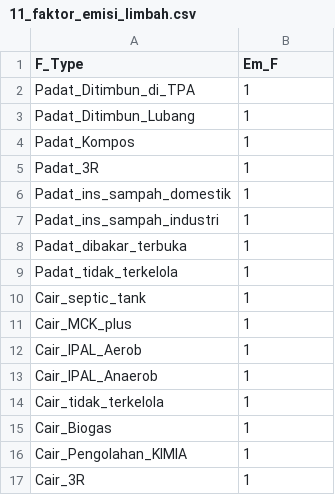
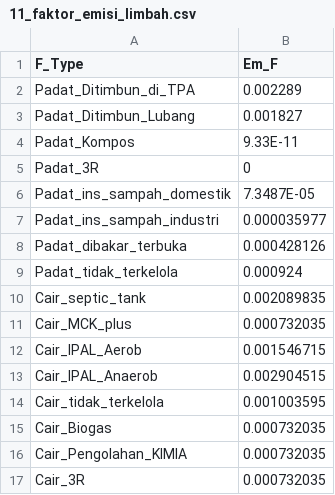
Before and after one commit to icraf-indonesia/aksara_rancang, a CSV file: raw/JaBar/11_faktor_emisi_limbah.csv, drawn as a sheet.

```diff
--- a/raw/JaBar/11_faktor_emisi_limbah.csv
+++ b/raw/JaBar/11_faktor_emisi_limbah.csv
@@ -1,17 +1,17 @@
 F_Type,Em_F
-Padat_Ditimbun_di_TPA,1
-Padat_Ditimbun_Lubang,1
-Padat_Kompos,1
-Padat_3R,1
-Padat_ins_sampah_domestik,1
-Padat_ins_sampah_industri,1
-Padat_dibakar_terbuka,1
-Padat_tidak_terkelola,1
-Cair_septic_tank,1
-Cair_MCK_plus,1
-Cair_IPAL_Aerob,1
-Cair_IPAL_Anaerob,1
-Cair_tidak_terkelola,1
-Cair_Biogas,1
-Cair_Pengolahan_KIMIA,1
-Cair_3R,1
+Padat_Ditimbun_di_TPA,0.002289
+Padat_Ditimbun_Lubang,0.001827
+Padat_Kompos,9.33E-11
+Padat_3R,0
+Padat_ins_sampah_domestik,7.3487E-05
+Padat_ins_sampah_industri,0.000035977
+Padat_dibakar_terbuka,0.000428126
+Padat_tidak_terkelola,0.000924
+Cair_septic_tank,0.002089835
+Cair_MCK_plus,0.000732035
+Cair_IPAL_Aerob,0.001546715
+Cair_IPAL_Anaerob,0.002904515
+Cair_tidak_terkelola,0.001003595
+Cair_Biogas,0.000732035
+Cair_Pengolahan_KIMIA,0.000732035
+Cair_3R,0.000732035
```
Also changed, not shown: raw/JaBar/13_emission_from_other.csv, 20 other files.
